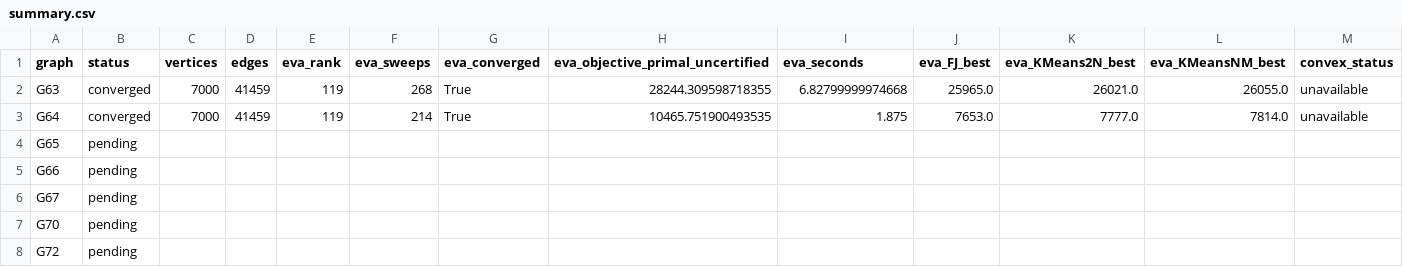
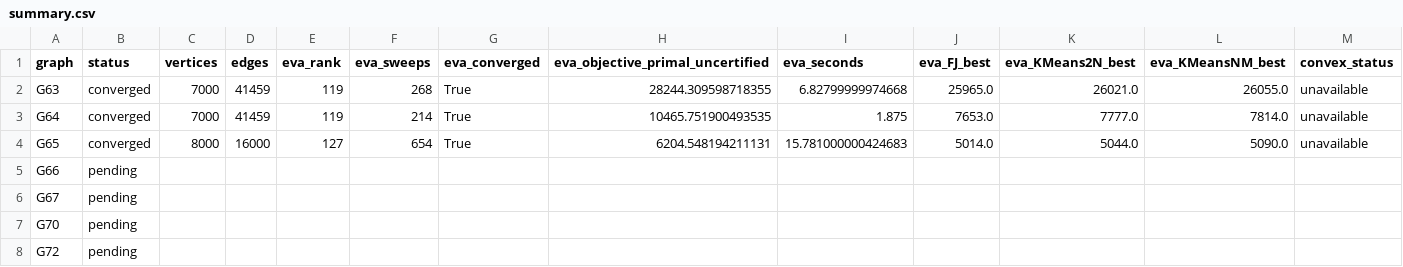
Before and after one commit to heri-espino/maxkcut, a CSV file: results/gset/experiment003-eva-numba/summary.csv, drawn as a sheet; only a part is shown; the diff covers the shown part only; the diff names each change by its address in the sheet, - before the commit and + after, or states it on an @@ line.

Commit message:
experiment002: updated all-graph summary

```diff
--- a/results/gset/experiment003-eva-numba/summary.csv
+++ b/results/gset/experiment003-eva-numba/summary.csv
-B4 (status): pending
+B4 (status): converged
-C4 (vertices): (empty)
+C4 (vertices): 8000
-D4 (edges): (empty)
+D4 (edges): 16000
-E4 (eva_rank): (empty)
+E4 (eva_rank): 127
-F4 (eva_sweeps): (empty)
+F4 (eva_sweeps): 654
-G4 (eva_converged): (empty)
+G4 (eva_converged): True
-H4 (eva_objective_primal_uncertified): (empty)
+H4 (eva_objective_primal_uncertified): 6204.548194211131
-I4 (eva_seconds): (empty)
+I4 (eva_seconds): 15.781000000424683
-J4 (eva_FJ_best): (empty)
+J4 (eva_FJ_best): 5014.0
-K4 (eva_KMeans2N_best): (empty)
+K4 (eva_KMeans2N_best): 5044.0
-L4 (eva_KMeansNM_best): (empty)
+L4 (eva_KMeansNM_best): 5090.0
-M4 (convex_status): (empty)
+M4 (convex_status): unavailable
```
Also changed, not shown: 1 edited cell elsewhere in this file.
